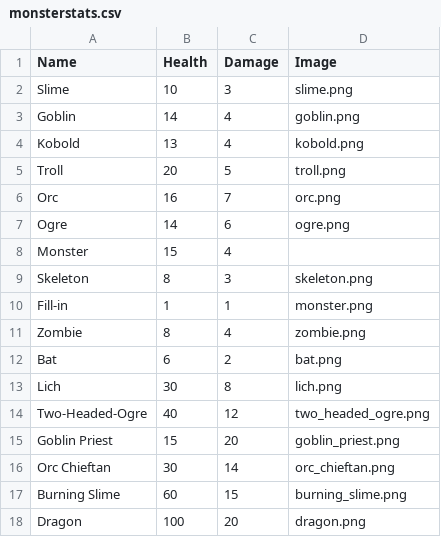
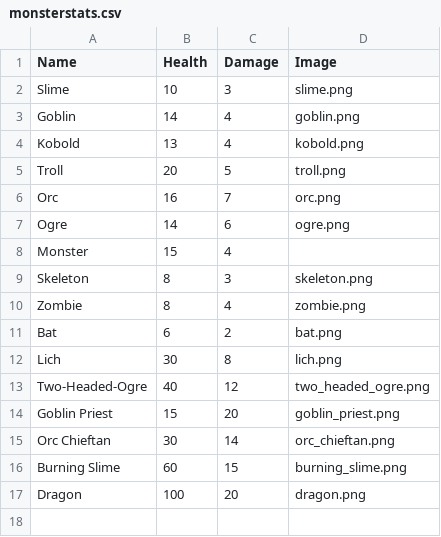
Before and after one commit to nicolezhou05/Final-Project, a CSV file: monsterstats.csv, drawn as a sheet.

Commit message:
Update monsterstats.csv

```diff
--- a/monsterstats.csv
+++ b/monsterstats.csv
@@ -9,3 +9,2 @@ Monster,15,4,
 Skeleton,8,3,skeleton.png
-Fill-in,1,1,monster.png
 Zombie,8,4,zombie.png
```
